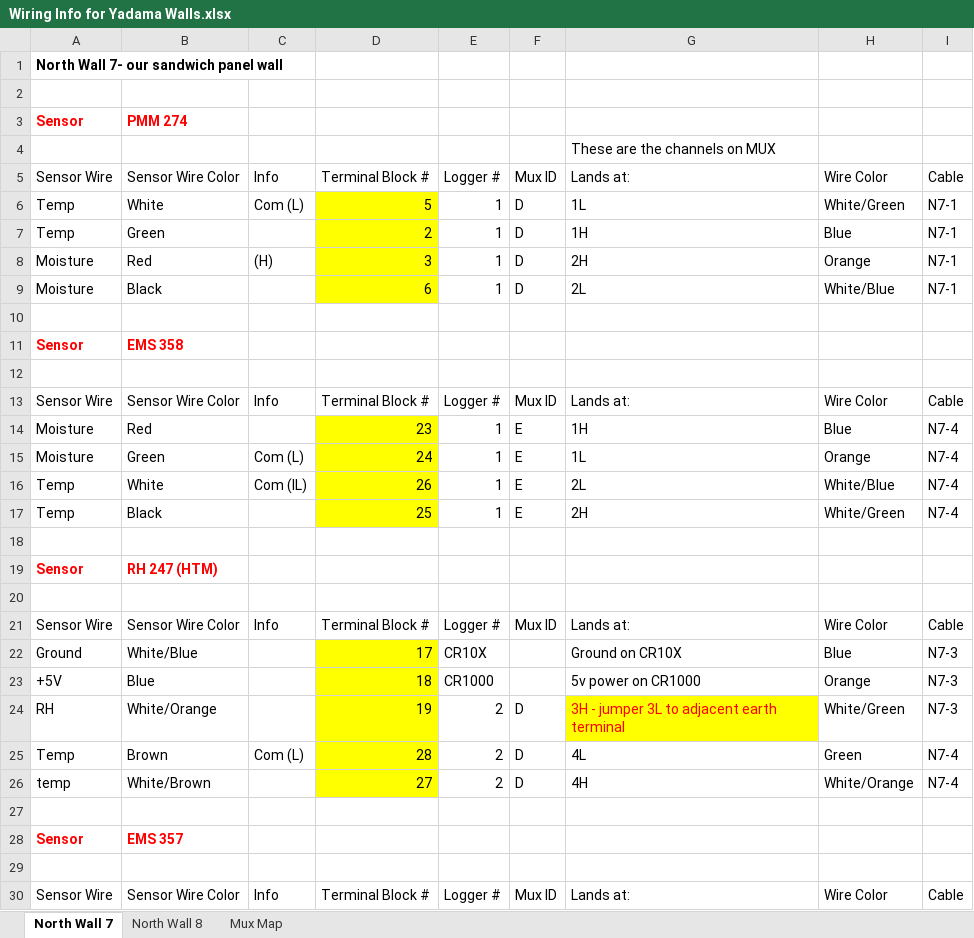
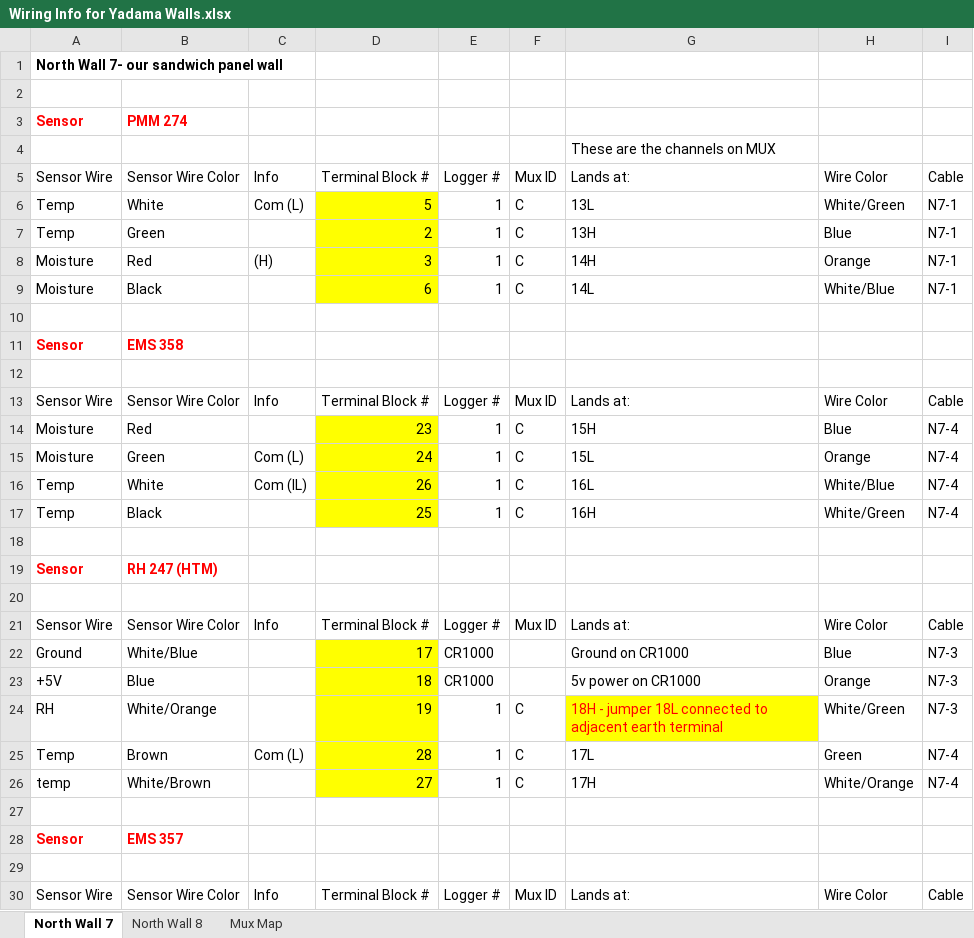
Before and after one commit to patricktokeeffe/wsu-puyallup-net-logger, an Excel workbook: Wiring Info for Yadama Walls.xlsx, sheet North Wall 7, drawn as a sheet; only a part is shown; values as stored, in another font and other column widths than the file's, no borders; the diff names each change by its address in the sheet, - before the commit and + after, or states it on an @@ line.

```diff
--- a/Wiring Info for Yadama Walls.xlsx (sheet North Wall 7)
+++ b/Wiring Info for Yadama Walls.xlsx (sheet North Wall 7)
-F6:F9: D
+F6:F9: C
-G6: 1L
+G6: 13L
-G7: 1H
+G7: 13H
-G8: 2H
+G8: 14H
-G9: 2L
+G9: 14L
-F14:F17: E
+F14:F17: C
-G14: 1H
+G14: 15H
-G15: 1L
+G15: 15L
-G16: 2L
+G16: 16L
-G17: 2H
+G17: 16H
-E22: CR10X
+E22: CR1000
-G22: Ground on CR10X
+G22: Ground on CR1000
-E24:E26: 2
+E24:E26: 1
-F24:F26: D
+F24:F26: C
-G24: 3H - jumper 3L to adjacent…
+G24: 18H - jumper 18L connected to adjacent…
-G25: 4L
+G25: 17L
-G26: 4H
+G26: 17H
```
Also changed, not shown: sheet Mux Map, sheet North Wall 8, 9 other files.
